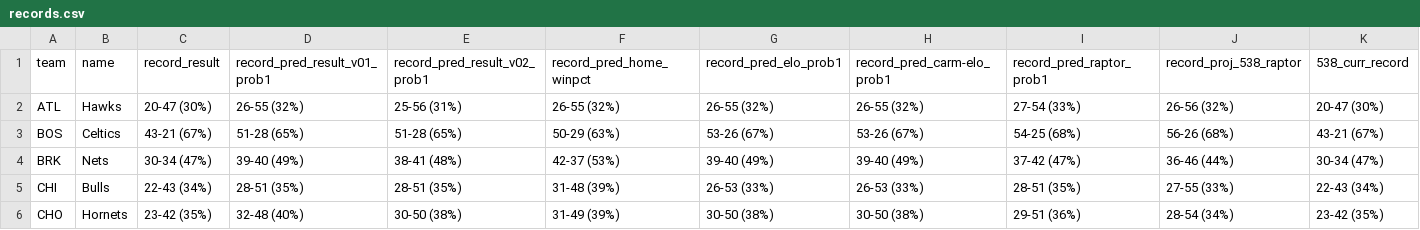
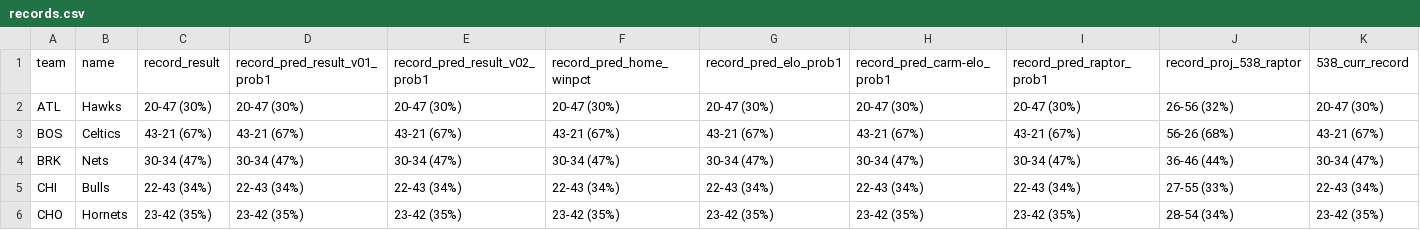
Before and after one commit to bryanwhiting/sports, a CSV file: data/records.csv, drawn as a sheet; only a part is shown; the diff covers the shown part only.

```diff
--- a/data/records.csv
+++ b/data/records.csv
@@ -1,6 +1,6 @@
 team,name,record_result,record_pred_result_v01_prob1,record_pred_result_v02_prob1,record_pred_home_winpct,record_pred_elo_prob1,record_pred_carm-elo_prob1,record_pred_raptor_prob1,record_proj_538_raptor,538_curr_record
-ATL,Hawks,20-47 (30%),26-55 (32%),25-56 (31%),26-55 (32%),26-55 (32%),26-55 (32%),27-54 (33%),26-56 (32%),20-47 (30%)
-BOS,Celtics,43-21 (67%),51-28 (65%),51-28 (65%),50-29 (63%),53-26 (67%),53-26 (67%),54-25 (68%),56-26 (68%),43-21 (67%)
-BRK,Nets,30-34 (47%),39-40 (49%),38-41 (48%),42-37 (53%),39-40 (49%),39-40 (49%),37-42 (47%),36-46 (44%),30-34 (47%)
-CHI,Bulls,22-43 (34%),28-51 (35%),28-51 (35%),31-48 (39%),26-53 (33%),26-53 (33%),28-51 (35%),27-55 (33%),22-43 (34%)
-CHO,Hornets,23-42 (35%),32-48 (40%),30-50 (38%),31-49 (39%),30-50 (38%),30-50 (38%),29-51 (36%),28-54 (34%),23-42 (35%)
+ATL,Hawks,20-47 (30%),20-47 (30%),20-47 (30%),20-47 (30%),20-47 (30%),20-47 (30%),20-47 (30%),26-56 (32%),20-47 (30%)
+BOS,Celtics,43-21 (67%),43-21 (67%),43-21 (67%),43-21 (67%),43-21 (67%),43-21 (67%),43-21 (67%),56-26 (68%),43-21 (67%)
+BRK,Nets,30-34 (47%),30-34 (47%),30-34 (47%),30-34 (47%),30-34 (47%),30-34 (47%),30-34 (47%),36-46 (44%),30-34 (47%)
+CHI,Bulls,22-43 (34%),22-43 (34%),22-43 (34%),22-43 (34%),22-43 (34%),22-43 (34%),22-43 (34%),27-55 (33%),22-43 (34%)
+CHO,Hornets,23-42 (35%),23-42 (35%),23-42 (35%),23-42 (35%),23-42 (35%),23-42 (35%),23-42 (35%),28-54 (34%),23-42 (35%)
```
Also changed, not shown: 150 edited cells elsewhere in this file, data/acc_overall.csv, data/acc_since_week.csv, 8 other files.
